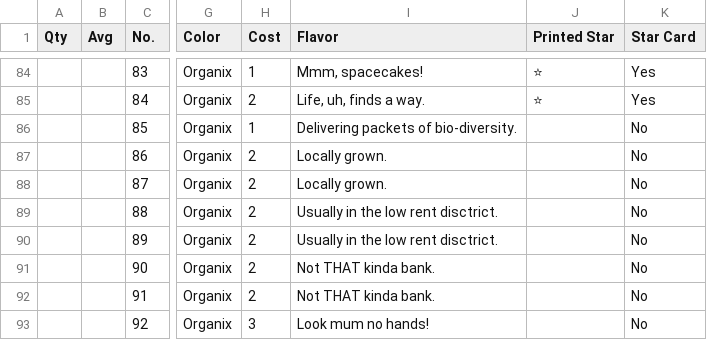
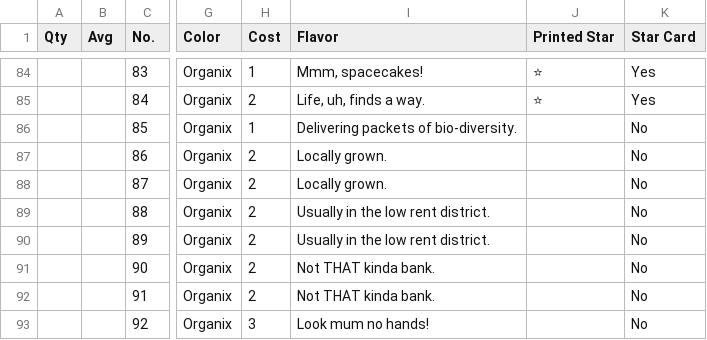
Before and after one commit to PixelPawel/generation-ship, a CSV file: Documents/HappyCapyGames/Generation Ship/digital/generation-ship/data/Generation Ship Full Card Details - Techs.EN.csv, drawn as a sheet; only a part is shown, gaps mark what is left out; the diff names each change by its address in the sheet, - before the commit and + after, or states it on an @@ line.

```diff
--- a/Documents/HappyCapyGames/Generation Ship/digital/generation-ship/data/Generation Ship Full Card Details - Techs.EN.csv
+++ b/Documents/HappyCapyGames/Generation Ship/digital/generation-ship/data/Generation Ship Full Card Details - Techs.EN.csv
-I89:I90 (Flavor): Usually in the low rent disctrict.
+I89:I90 (Flavor): Usually in the low rent district.
```
Also changed, not shown: Documents/HappyCapyGames/Generation Ship/digital/generation-ship/data/Generation Ship Full Card Details - Techs.csv, 1 other file.
